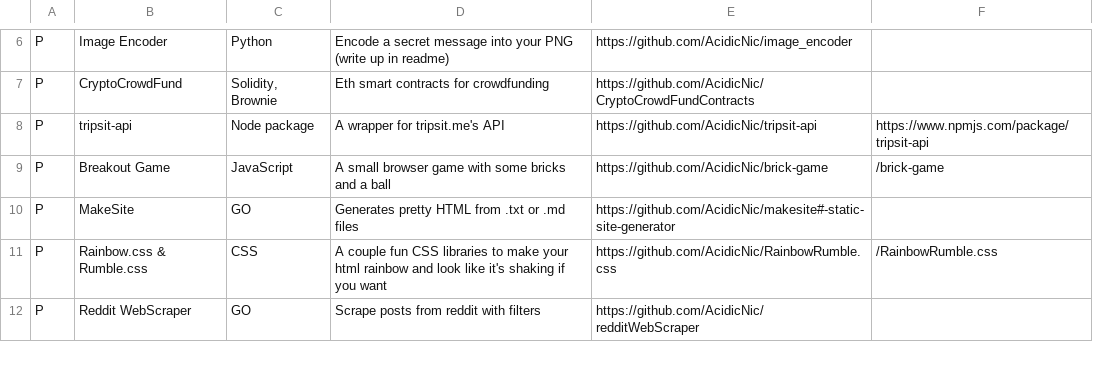
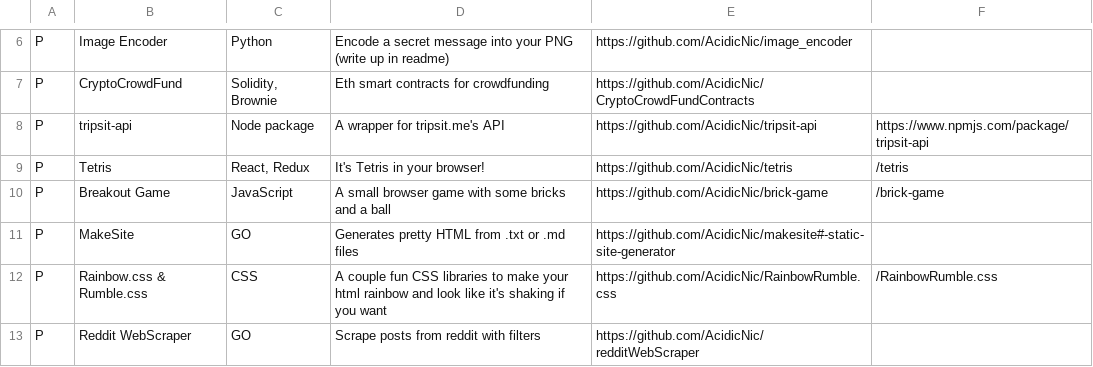
Before and after one commit to AcidicNic/acidicnic.github.io, a CSV file: buildPortfolio/data.csv, drawn as a sheet; only a part is shown, gaps mark what is left out.

Commit message:
Updated data.csv

```diff
--- a/buildPortfolio/data.csv
+++ b/buildPortfolio/data.csv
@@ -8,2 +8,3 @@ P,CryptoCrowdFund,"Solidity, Brownie",Eth smart contracts for crowdfunding,https
 P,tripsit-api,Node package,A wrapper for tripsit.me's API,https://github.com/AcidicNic/tripsit-api,https://www.npmjs.com/package/tripsit-api
+P,Tetris,"React, Redux",It's Tetris in your browser!,https://github.com/AcidicNic/tetris,/tetris
 P,Breakout Game,JavaScript,A small browser game with some bricks and a ball,https://github.com/AcidicNic/brick-game,/brick-game
```
Also changed, not shown: 1 other file.
